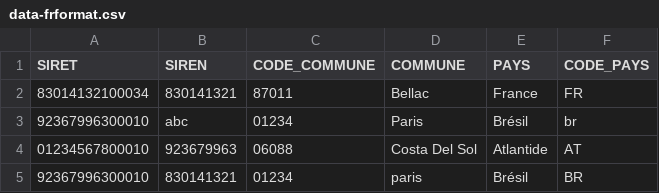
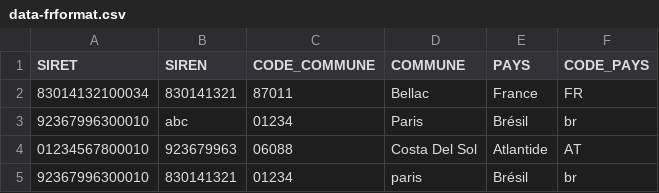
Before and after one commit to pierrecamilleri/table-schema-profile-test, a CSV file: test_data/data-frformat.csv, drawn as a sheet.

Commit message:
data

```diff
--- a/test_data/data-frformat.csv
+++ b/test_data/data-frformat.csv
@@ -4,2 +4,2 @@ SIRET,SIREN,CODE_COMMUNE,COMMUNE,PAYS,CODE_PAYS
 01234567800010,923679963,06088,Costa Del Sol,Atlantide,AT
-92367996300010,830141321,01234,paris,Brésil,BR
+92367996300010,830141321,01234,paris,Brésil,br
```
